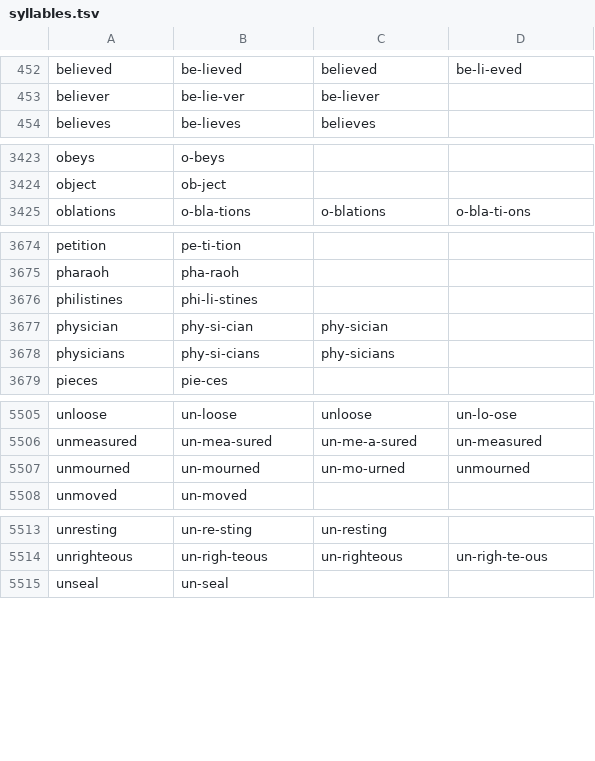
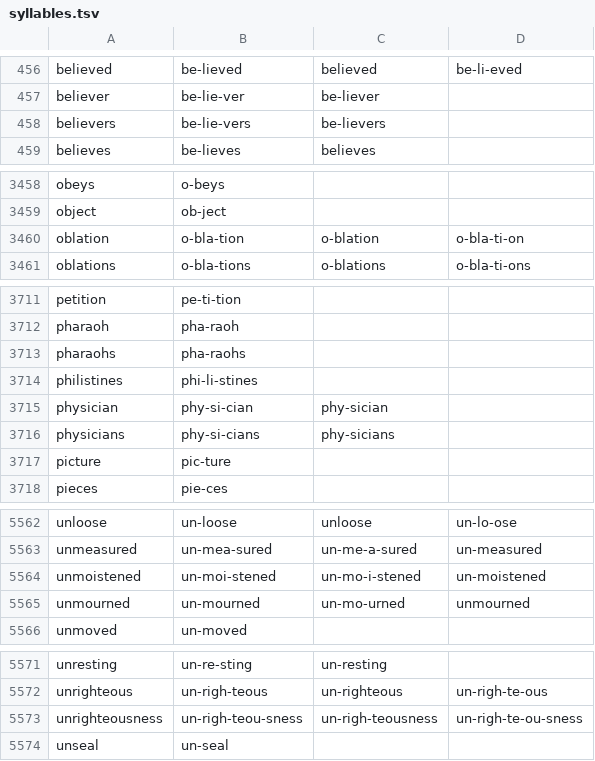
Before and after one commit to SotS1689/lets-sing, a TSV file: Sheet Music/syllables.tsv, drawn as a sheet; only a part is shown, gaps mark what is left out; the diff covers the shown part only.

```diff
--- a/Sheet Music/syllables.tsv
+++ b/Sheet Music/syllables.tsv
@@ -453,2 +457,3 @@ believed	be-lieved	believed	be-li-eved
 believer	be-lie-ver	be-liever
+believers	be-lie-vers	be-lievers
 believes	be-lieves	believes
@@ -3424,2 +3459,3 @@ obeys	o-beys
 object	ob-ject
+oblation	o-bla-tion	o-blation	o-bla-ti-on
 oblations	o-bla-tions	o-blations	o-bla-ti-ons
@@ -3675,2 +3712,3 @@ petition	pe-ti-tion
 pharaoh	pha-raoh
+pharaohs	pha-raohs
 philistines	phi-li-stines
@@ -3678,2 +3716,3 @@ physician	phy-si-cian	phy-sician
 physicians	phy-si-cians	phy-sicians
+picture	pic-ture
 pieces	pie-ces
@@ -5506,2 +5563,3 @@ unloose	un-loose	unloose	un-lo-ose
 unmeasured	un-mea-sured	un-me-a-sured	un-measured
+unmoistened	un-moi-stened	un-mo-i-stened	un-moistened
 unmourned	un-mourned	un-mo-urned	unmourned
@@ -5514,2 +5572,3 @@ unresting	un-re-sting	un-resting
 unrighteous	un-righ-teous	un-righteous	un-righ-te-ous
+unrighteousness	un-righ-teou-sness	un-righ-teousness	un-righ-te-ou-sness
 unseal	un-seal
```
Also changed, not shown: 63 added rows elsewhere in this file, 34 other files.
